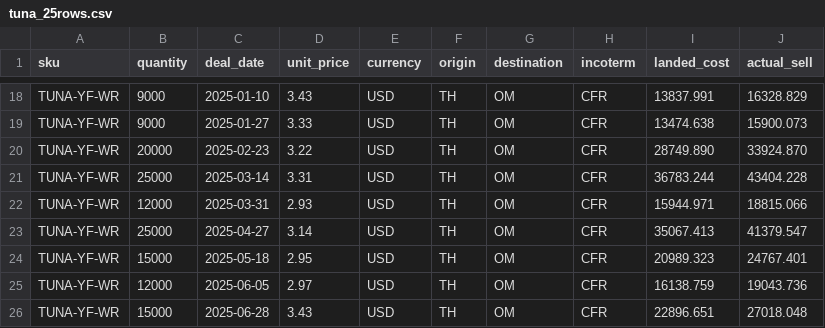
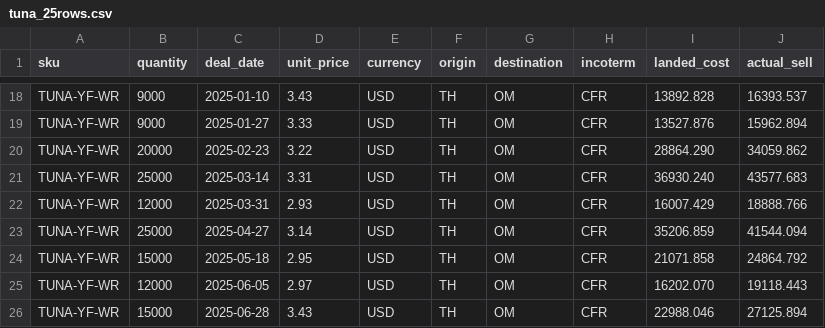
Before and after one commit to MarwanAlSheidi/M-M, a CSV file: costing-studio/sample_data/tuna_25rows.csv, drawn as a sheet; only a part is shown, gaps mark what is left out; the diff covers the shown part only; the diff names each change by its address in the sheet, - before the commit and + after, or states it on an @@ line.

```diff
--- a/costing-studio/sample_data/tuna_25rows.csv
+++ b/costing-studio/sample_data/tuna_25rows.csv
-I18 (landed_cost): 13837.991
+I18 (landed_cost): 13892.828
-J18 (actual_sell): 16328.829
+J18 (actual_sell): 16393.537
-I19 (landed_cost): 13474.638
+I19 (landed_cost): 13527.876
-J19 (actual_sell): 15900.073
+J19 (actual_sell): 15962.894
-I20 (landed_cost): 28749.890
+I20 (landed_cost): 28864.290
-J20 (actual_sell): 33924.870
+J20 (actual_sell): 34059.862
-I21 (landed_cost): 36783.244
+I21 (landed_cost): 36930.240
-J21 (actual_sell): 43404.228
+J21 (actual_sell): 43577.683
-I22 (landed_cost): 15944.971
+I22 (landed_cost): 16007.429
-J22 (actual_sell): 18815.066
+J22 (actual_sell): 18888.766
-I23 (landed_cost): 35067.413
+I23 (landed_cost): 35206.859
-J23 (actual_sell): 41379.547
+J23 (actual_sell): 41544.094
-I24 (landed_cost): 20989.323
+I24 (landed_cost): 21071.858
-J24 (actual_sell): 24767.401
+J24 (actual_sell): 24864.792
-I25 (landed_cost): 16138.759
+I25 (landed_cost): 16202.070
-J25 (actual_sell): 19043.736
+J25 (actual_sell): 19118.443
-I26 (landed_cost): 22896.651
+I26 (landed_cost): 22988.046
-J26 (actual_sell): 27018.048
+J26 (actual_sell): 27125.894
```
Also changed, not shown: 32 edited cells elsewhere in this file, 34 other files.
